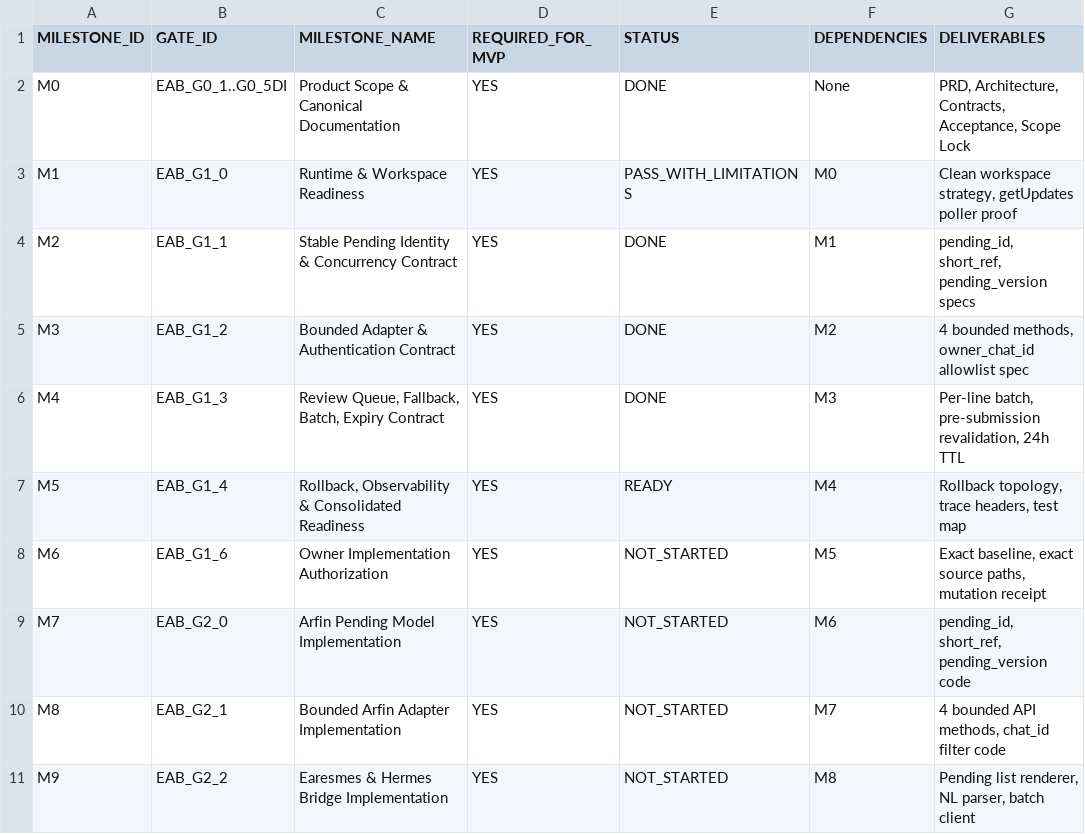
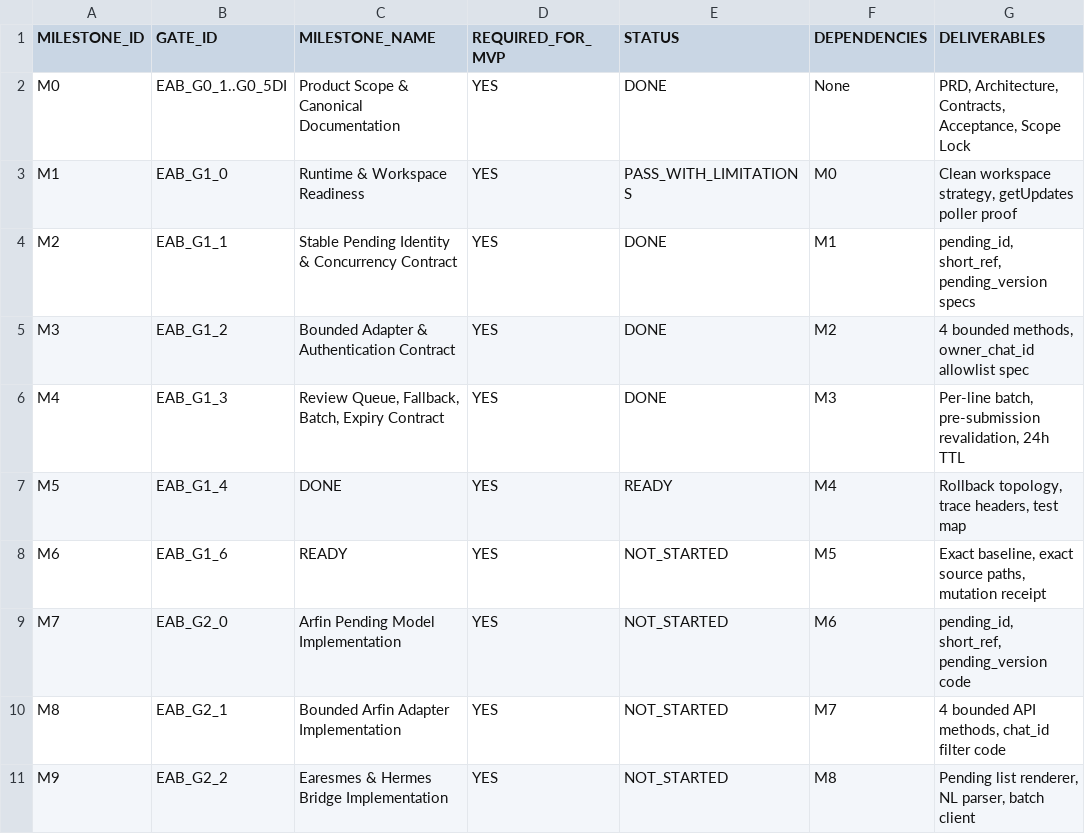
Before and after one commit to progamer6918/airo-second-brain, a TSV file: ecosystem/projects/earesmes-arfin-bridge/docs/MILESTONE_TRACKER.tsv, drawn as a sheet; only a part is shown; the diff names each change by its address in the sheet, - before the commit and + after, or states it on an @@ line.

```diff
--- a/ecosystem/projects/earesmes-arfin-bridge/docs/MILESTONE_TRACKER.tsv
+++ b/ecosystem/projects/earesmes-arfin-bridge/docs/MILESTONE_TRACKER.tsv
-C7 (MILESTONE_NAME): Rollback, Observability & Consolidated Readiness
+C7 (MILESTONE_NAME): DONE
-C8 (MILESTONE_NAME): Owner Implementation Authorization
+C8 (MILESTONE_NAME): READY
```
Also changed, not shown: ecosystem/projects/earesmes-arfin-bridge/docs/BOOT_MANIFEST.tsv, ecosystem/projects/earesmes-arfin-bridge/docs/IMPLEMENTATION_PREREQUISITES.tsv, 27 other files.
